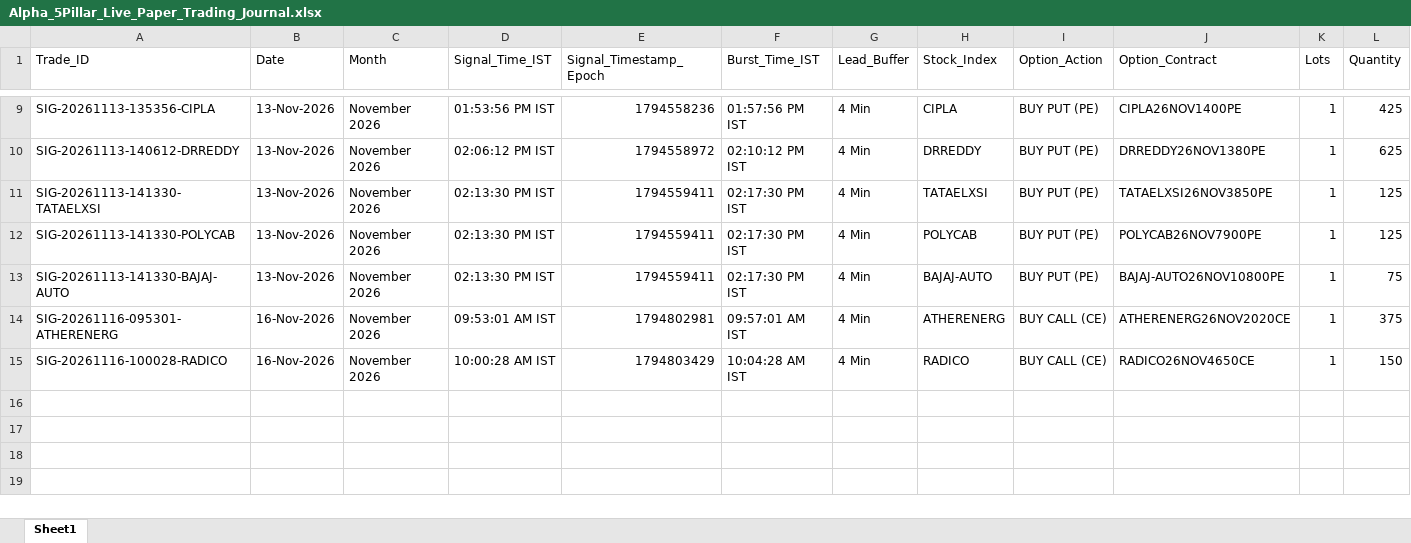
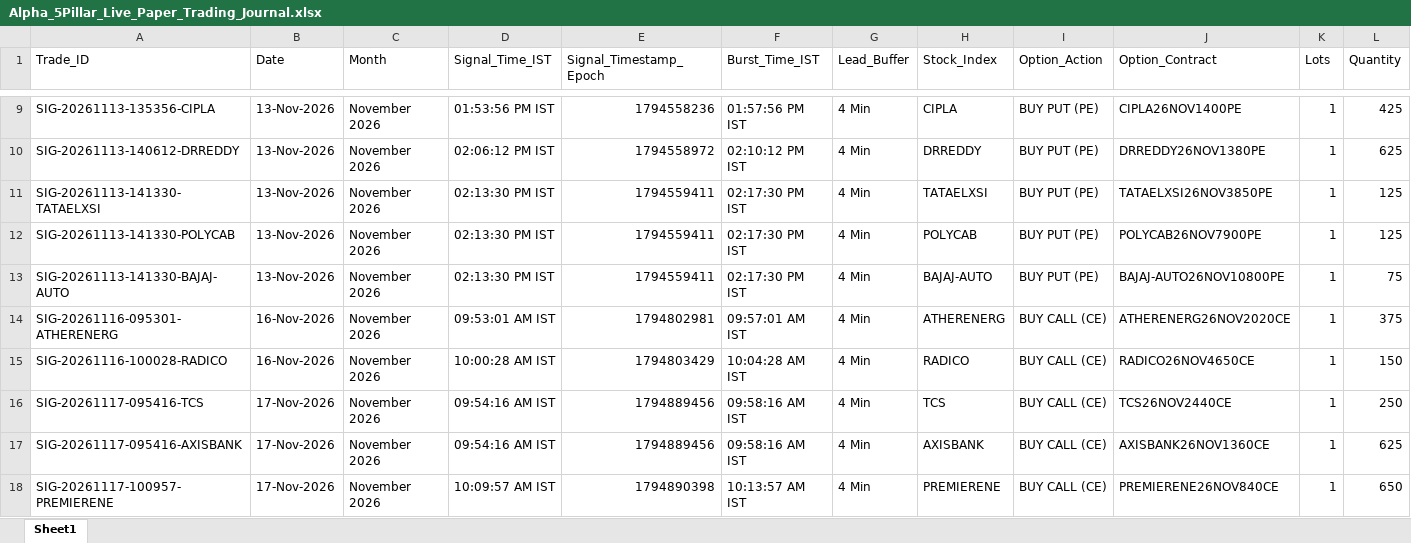
Before and after one commit to manojmukati/alpha-option-buyer, an Excel workbook: alpha_profile_oi_system/Alpha_5Pillar_Live_Paper_Trading_Journal.xlsx, sheet Sheet1, drawn as a sheet; only a part is shown, gaps mark what is left out; values as stored, in another font and other column widths than the file's, no borders; rows hold the shown columns only; the diff names each change by its address in the sheet, - before the commit and + after, or states it on an @@ line.

```diff
--- a/alpha_profile_oi_system/Alpha_5Pillar_Live_Paper_Trading_Journal.xlsx (sheet Sheet1)
+++ b/alpha_profile_oi_system/Alpha_5Pillar_Live_Paper_Trading_Journal.xlsx (sheet Sheet1)
+row 16: SIG-20261117-095416-TCS | 17-Nov-2026 | November 2026 | 09:54:16 AM IST | 1794889456 | 09:58:16 AM IST | 4 Min | TCS | BUY CALL (CE) | TCS26NOV2440CE | 1 | 250
+row 17: SIG-20261117-095416-AXISBANK | 17-Nov-2026 | November 2026 | 09:54:16 AM IST | 1794889456 | 09:58:16 AM IST | 4 Min | AXISBANK | BUY CALL (CE) | AXISBANK26NOV1360CE | 1 | 625
+row 18: SIG-20261117-100957-PREMIERENE | 17-Nov-2026 | November 2026 | 10:09:57 AM IST | 1794890398 | 10:13:57 AM IST | 4 Min | PREMIERENE | BUY CALL (CE) | PREMIERENE26NOV840CE | 1 | 650
```
Also changed, not shown: alpha_profile_oi_system/Alpha_Monthly_Paper_Trading_Journal.xlsx, 2 other files.
